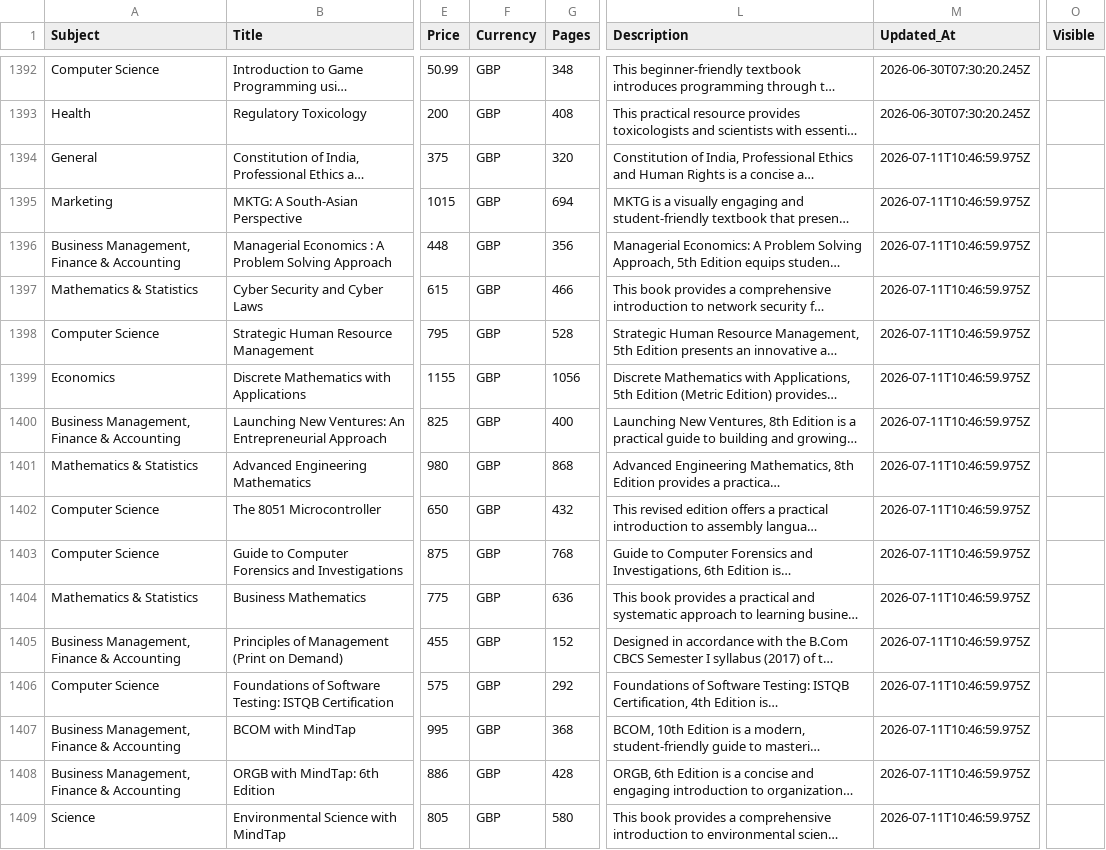
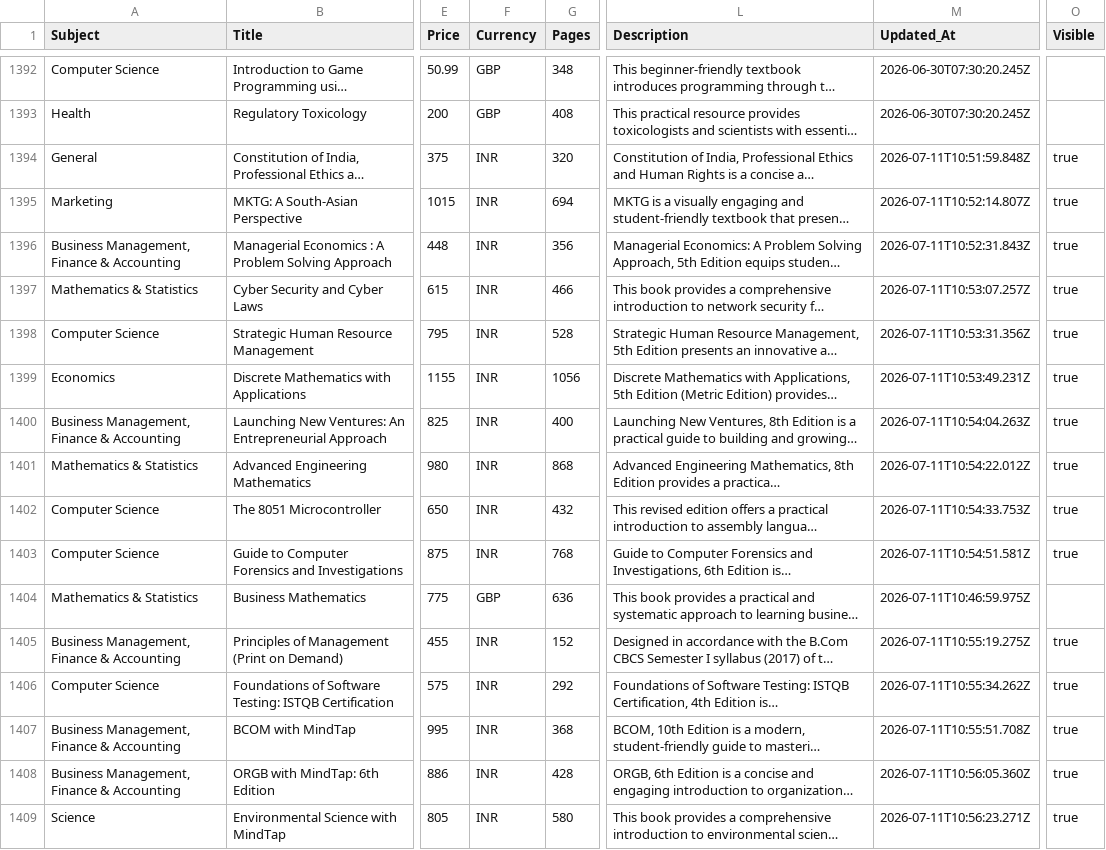
Before and after one commit to sudhirg3173-star/bookstore, a CSV file: data/wiley_books.csv, drawn as a sheet; only a part is shown, gaps mark what is left out; long unchanged cells end in …; the diff names each change by its address in the sheet, - before the commit and + after, or states it on an @@ line.

Commit message:
prices changed to INR for Cengage books

```diff
--- a/data/wiley_books.csv
+++ b/data/wiley_books.csv
-F1394:F1403 (Currency): GBP
+F1394:F1403 (Currency): INR
-M1394 (Updated_At): 2026-07-11T10:46:59.975Z
+M1394 (Updated_At): 2026-07-11T10:51:59.848Z
-O1394:O1403 (Visible): (empty)
+O1394:O1403 (Visible): true
-M1395 (Updated_At): 2026-07-11T10:46:59.975Z
+M1395 (Updated_At): 2026-07-11T10:52:14.807Z
-M1396 (Updated_At): 2026-07-11T10:46:59.975Z
+M1396 (Updated_At): 2026-07-11T10:52:31.843Z
-M1397 (Updated_At): 2026-07-11T10:46:59.975Z
+M1397 (Updated_At): 2026-07-11T10:53:07.257Z
-M1398 (Updated_At): 2026-07-11T10:46:59.975Z
+M1398 (Updated_At): 2026-07-11T10:53:31.356Z
-M1399 (Updated_At): 2026-07-11T10:46:59.975Z
+M1399 (Updated_At): 2026-07-11T10:53:49.231Z
-M1400 (Updated_At): 2026-07-11T10:46:59.975Z
+M1400 (Updated_At): 2026-07-11T10:54:04.263Z
-M1401 (Updated_At): 2026-07-11T10:46:59.975Z
+M1401 (Updated_At): 2026-07-11T10:54:22.012Z
-M1402 (Updated_At): 2026-07-11T10:46:59.975Z
+M1402 (Updated_At): 2026-07-11T10:54:33.753Z
-M1403 (Updated_At): 2026-07-11T10:46:59.975Z
+M1403 (Updated_At): 2026-07-11T10:54:51.581Z
-F1405:F1409 (Currency): GBP
+F1405:F1409 (Currency): INR
-M1405 (Updated_At): 2026-07-11T10:46:59.975Z
+M1405 (Updated_At): 2026-07-11T10:55:19.275Z
-O1405:O1409 (Visible): (empty)
+O1405:O1409 (Visible): true
-M1406 (Updated_At): 2026-07-11T10:46:59.975Z
+M1406 (Updated_At): 2026-07-11T10:55:34.262Z
-M1407 (Updated_At): 2026-07-11T10:46:59.975Z
+M1407 (Updated_At): 2026-07-11T10:55:51.708Z
-M1408 (Updated_At): 2026-07-11T10:46:59.975Z
+M1408 (Updated_At): 2026-07-11T10:56:05.360Z
-M1409 (Updated_At): 2026-07-11T10:46:59.975Z
+M1409 (Updated_At): 2026-07-11T10:56:23.271Z
```
